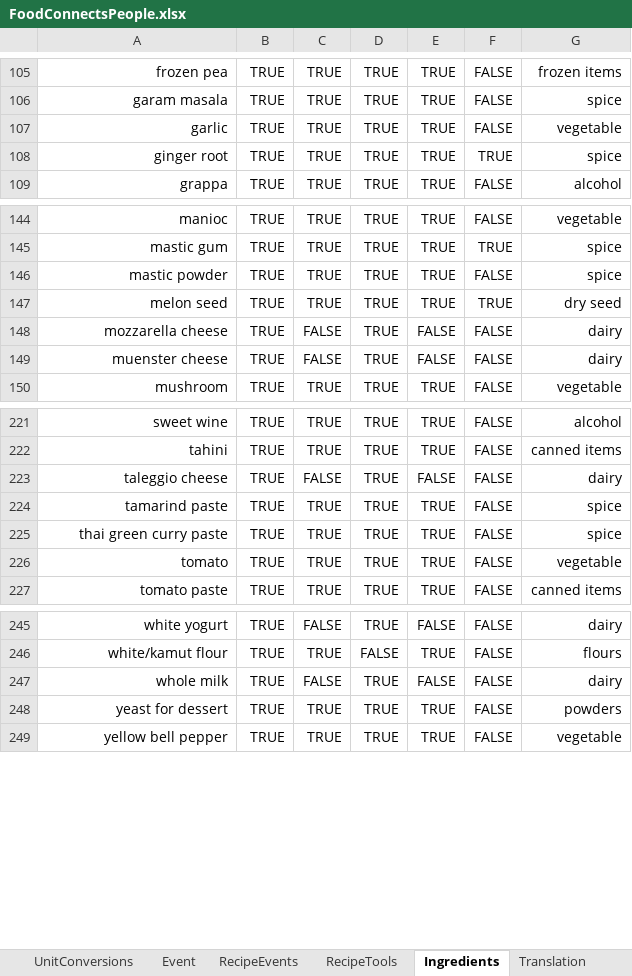
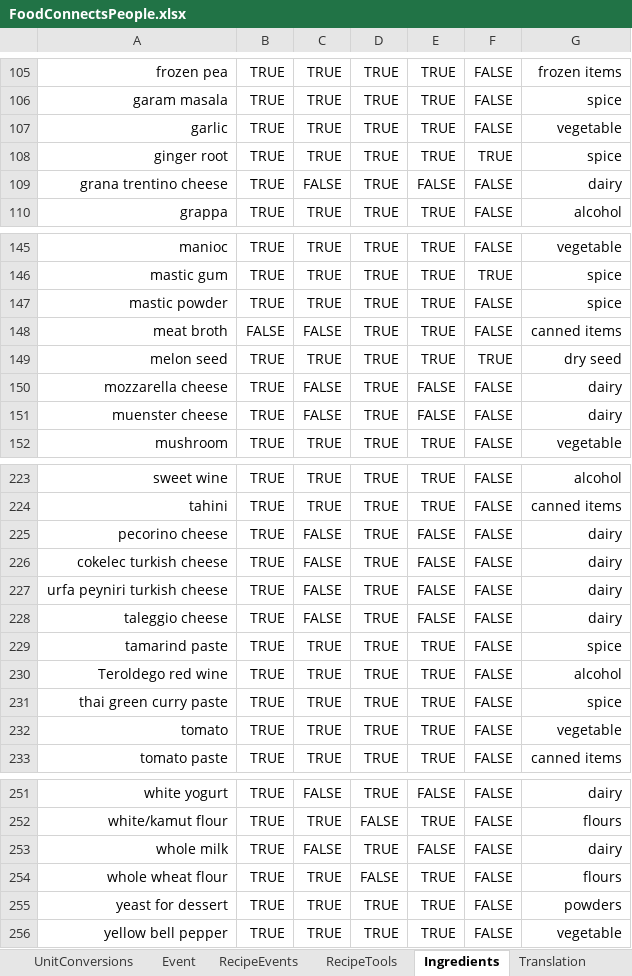
Before and after one commit to FoodConnectsPeople/foodconnectspeople-tool, an Excel workbook: data_sources/scripts/files/FoodConnectsPeople.xlsx, sheet Ingredients, drawn as a sheet; only a part is shown, gaps mark what is left out; values as stored, in another font and other column widths than the file's, no borders; the diff names each change by its address in the sheet, - before the commit and + after, or states it on an @@ line.

```diff
--- a/data_sources/scripts/files/FoodConnectsPeople.xlsx (sheet Ingredients)
+++ b/data_sources/scripts/files/FoodConnectsPeople.xlsx (sheet Ingredients)
+row 109: grana trentino cheese | TRUE | FALSE | TRUE | FALSE | FALSE | dairy
+row 148: meat broth | FALSE | FALSE | TRUE | TRUE | FALSE | canned items
+row 225: pecorino cheese | TRUE | FALSE | TRUE | FALSE | FALSE | dairy
+row 226: cokelec turkish cheese | TRUE | FALSE | TRUE | FALSE | FALSE | dairy
+row 227: urfa peyniri turkish cheese | TRUE | FALSE | TRUE | FALSE | FALSE | dairy
+row 230: Teroldego red wine | TRUE | TRUE | TRUE | TRUE | FALSE | alcohol
+row 254: whole wheat flour | TRUE | TRUE | FALSE | TRUE | FALSE | flours
```
Also changed, not shown: sheet RecipeIngredients, sheet Recipe, sheet UnitConversions, sheet Translation, sheet RecipeTools, sheet RecipeEvents, 8 other files.
